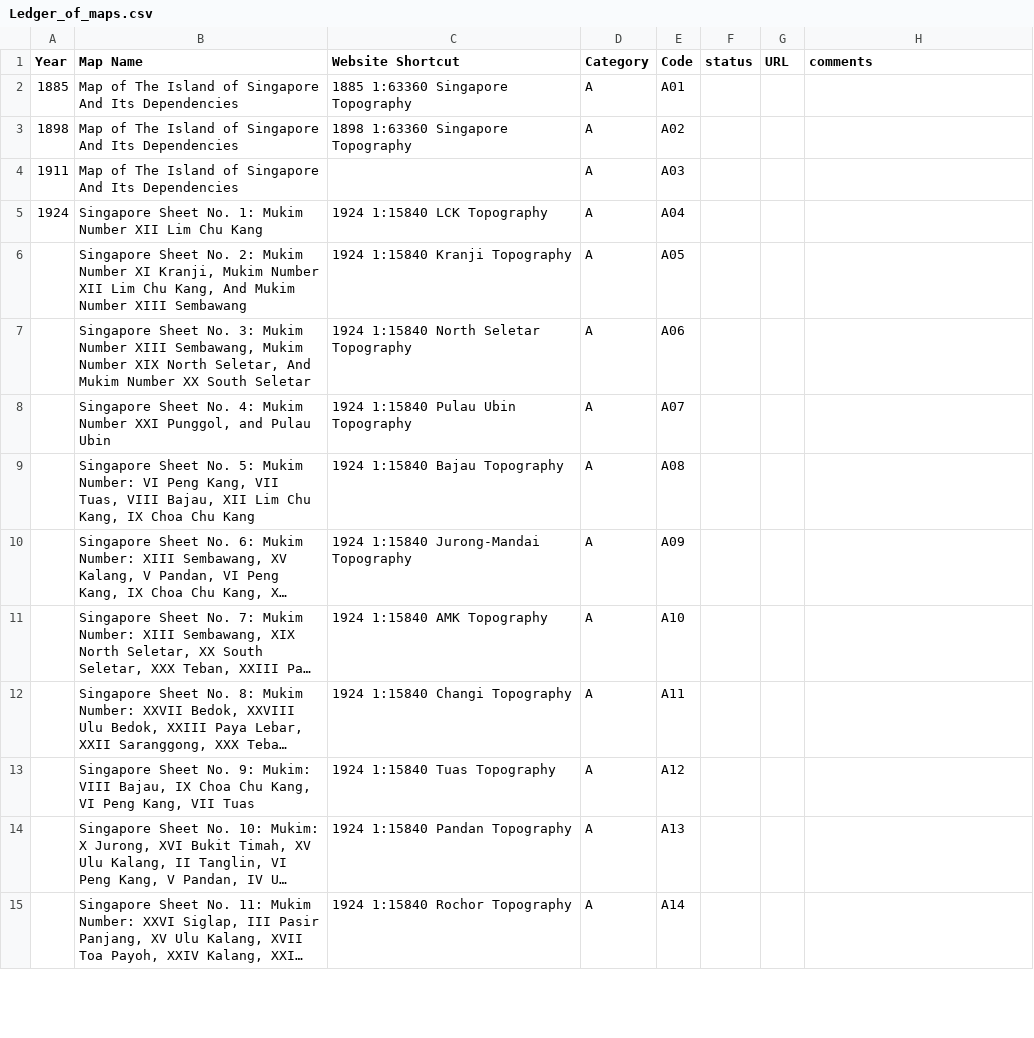
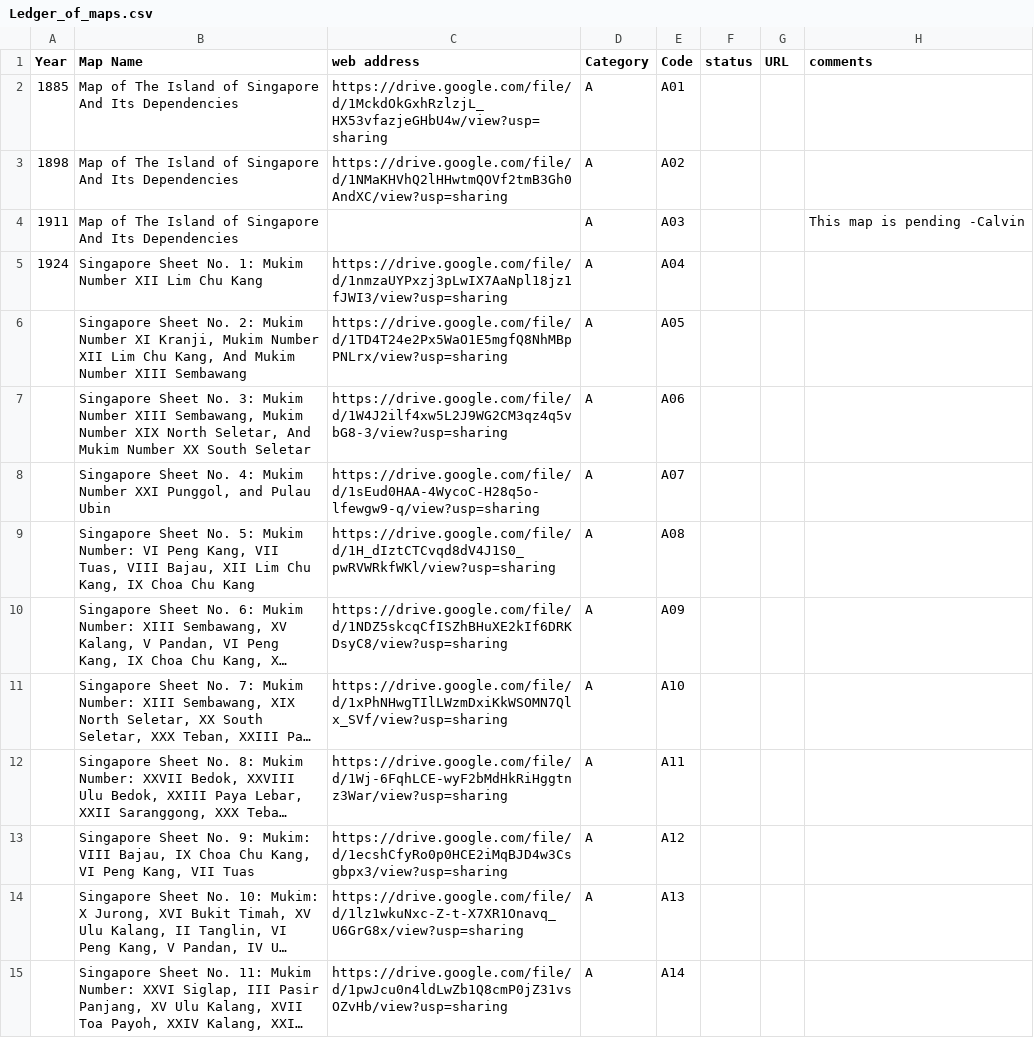
Before and after one commit to shgis-a/eco_map, a CSV file: Ledger_of_maps.csv, drawn as a sheet; only a part is shown; long unchanged cells end in …; the diff covers the shown part only; the diff names each change by its address in the sheet, - before the commit and + after, or states it on an @@ line.

```diff
--- a/Ledger_of_maps.csv
+++ b/Ledger_of_maps.csv
-C1: Website Shortcut
+C1: web address
-C2 (web address): 1885 1:63360 Singapore Topography
+C2 (web address): https://drive.google.com/file/d/1MckdOkGxhRzlzjL_HX53vfazjeGHbU4w/view?usp=sharing
-C3 (web address): 1898 1:63360 Singapore Topography
+C3 (web address): https://drive.google.com/file/d/1NMaKHVhQ2lHHwtmQOVf2tmB3Gh0AndXC/view?usp=sharing
-H4 (comments): (empty)
+H4 (comments): This map is pending -Calvin
-C5 (web address): 1924 1:15840 LCK Topography
+C5 (web address): https://drive.google.com/file/d/1nmzaUYPxzj3pLwIX7AaNpl18jz1fJWI3/view?usp=sharing
-C6 (web address): 1924 1:15840 Kranji Topography
+C6 (web address): https://drive.google.com/file/d/1TD4T24e2Px5WaO1E5mgfQ8NhMBpPNLrx/view?usp=sharing
-C7 (web address): 1924 1:15840 North Seletar Topography
+C7 (web address): https://drive.google.com/file/d/1W4J2ilf4xw5L2J9WG2CM3qz4q5vbG8-3/view?usp=sharing
-C8 (web address): 1924 1:15840 Pulau Ubin Topography
+C8 (web address): https://drive.google.com/file/d/1sEud0HAA-4WycoC-H28q5o-lfewgw9-q/view?usp=sharing
-C9 (web address): 1924 1:15840 Bajau Topography
+C9 (web address): https://drive.google.com/file/d/1H_dIztCTCvqd8dV4J1S0_pwRVWRkfWKl/view?usp=sharing
-C10 (web address): 1924 1:15840 Jurong-Mandai Topography
+C10 (web address): https://drive.google.com/file/d/1NDZ5skcqCfISZhBHuXE2kIf6DRKDsyC8/view?usp=sharing
-C11 (web address): 1924 1:15840 AMK Topography
+C11 (web address): https://drive.google.com/file/d/1xPhNHwgTIlLWzmDxiKkWSOMN7Qlx_SVf/view?usp=sharing
-C12 (web address): 1924 1:15840 Changi Topography
+C12 (web address): https://drive.google.com/file/d/1Wj-6FqhLCE-wyF2bMdHkRiHggtnz3War/view?usp=sharing
-C13 (web address): 1924 1:15840 Tuas Topography
+C13 (web address): https://drive.google.com/file/d/1ecshCfyRo0p0HCE2iMqBJD4w3Csgbpx3/view?usp=sharing
-C14 (web address): 1924 1:15840 Pandan Topography
+C14 (web address): https://drive.google.com/file/d/1lz1wkuNxc-Z-t-X7XR1Onavq_U6GrG8x/view?usp=sharing
-C15 (web address): 1924 1:15840 Rochor Topography
+C15 (web address): https://drive.google.com/file/d/1pwJcu0n4ldLwZb1Q8cmP0jZ31vsOZvHb/view?usp=sharing
```
Also changed, not shown: 64 edited cells elsewhere in this file, 2 other files.
